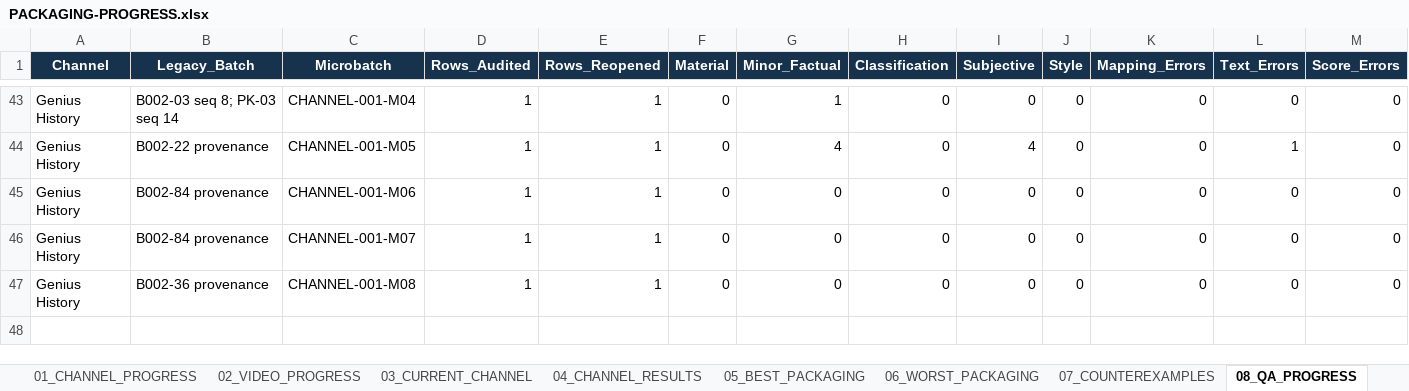
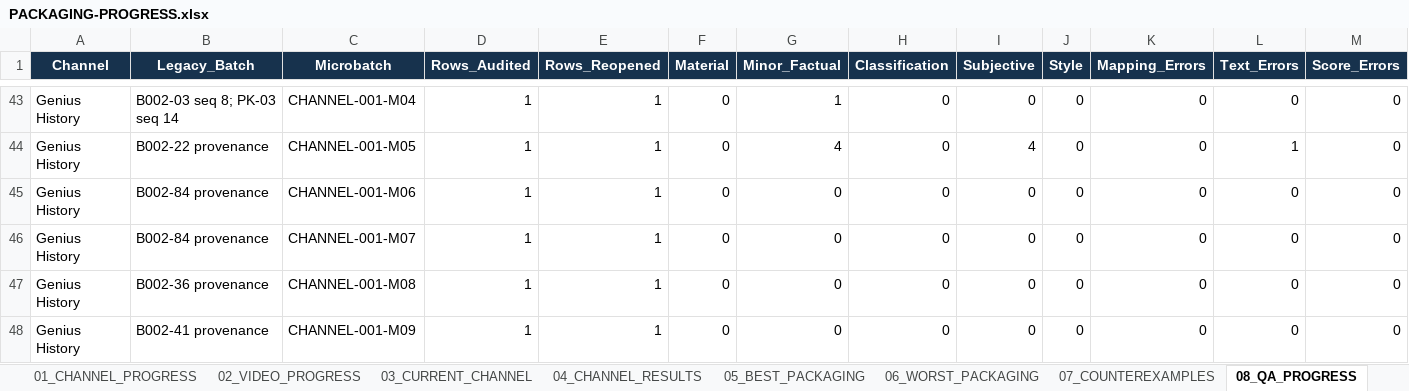
Before and after one commit to ghilmanITM360/youtube-intelligence-os, an Excel workbook: docs/research/thumbnail-forensics-2026-10-02/PACKAGING-PROGRESS.xlsx, sheet 08_QA_PROGRESS, drawn as a sheet; only a part is shown, gaps mark what is left out; values as stored, in another font and other column widths than the file's, no borders; table styles not drawn; rows hold the shown columns only; the diff names each change by its address in the sheet, - before the commit and + after, or states it on an @@ line.

Commit message:
packaging: complete Genius History p000f2w5xSA

```diff
--- a/docs/research/thumbnail-forensics-2026-10-02/PACKAGING-PROGRESS.xlsx (sheet 08_QA_PROGRESS)
+++ b/docs/research/thumbnail-forensics-2026-10-02/PACKAGING-PROGRESS.xlsx (sheet 08_QA_PROGRESS)
+row 48: Genius History | B002-41 provenance | CHANNEL-001-M09 | 1 | 1 | 0 | 0 | 0 | 0 | 0 | 0 | 0 | 0
```
Also changed, not shown: sheet 00_DASHBOARD, sheet 03_CURRENT_CHANNEL, sheet 09_GIT_CHECKPOINTS, sheet 01_CHANNEL_PROGRESS, sheet 02_VIDEO_PROGRESS, 10 other files.
